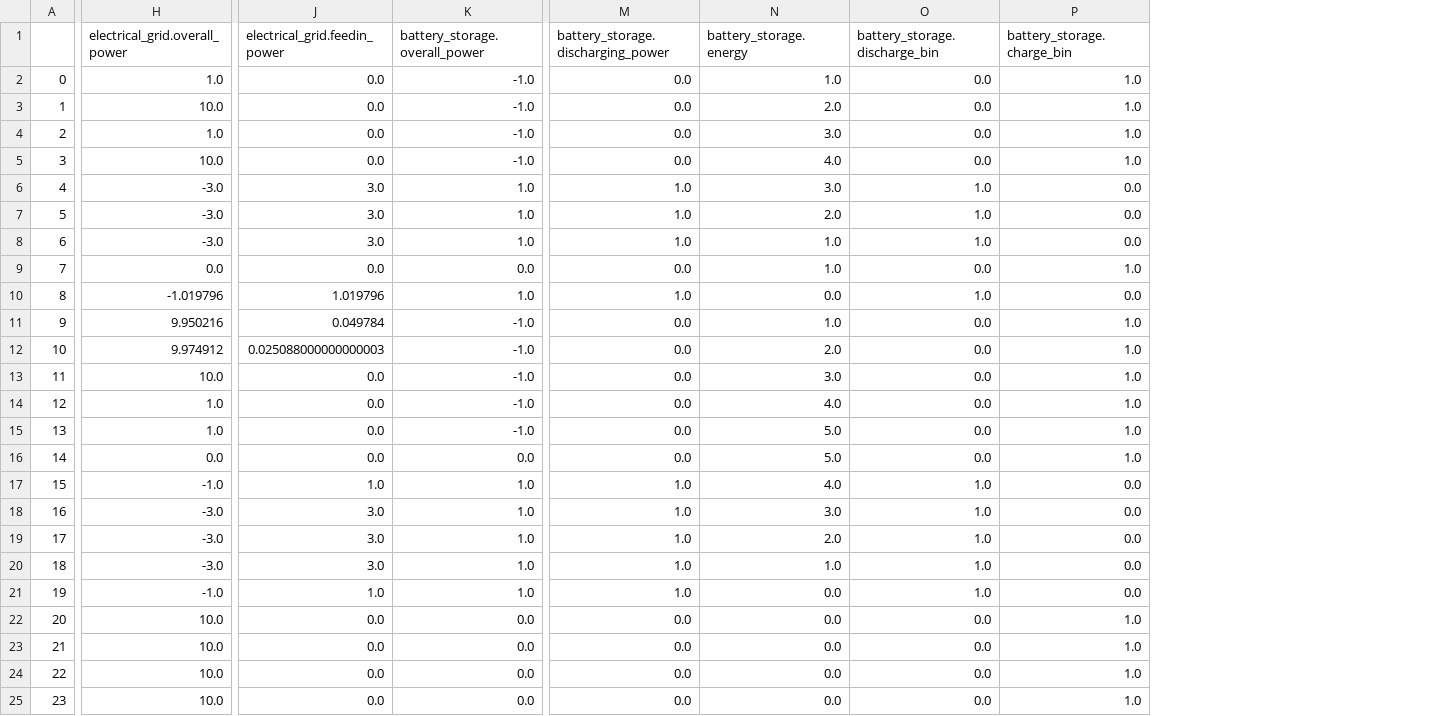
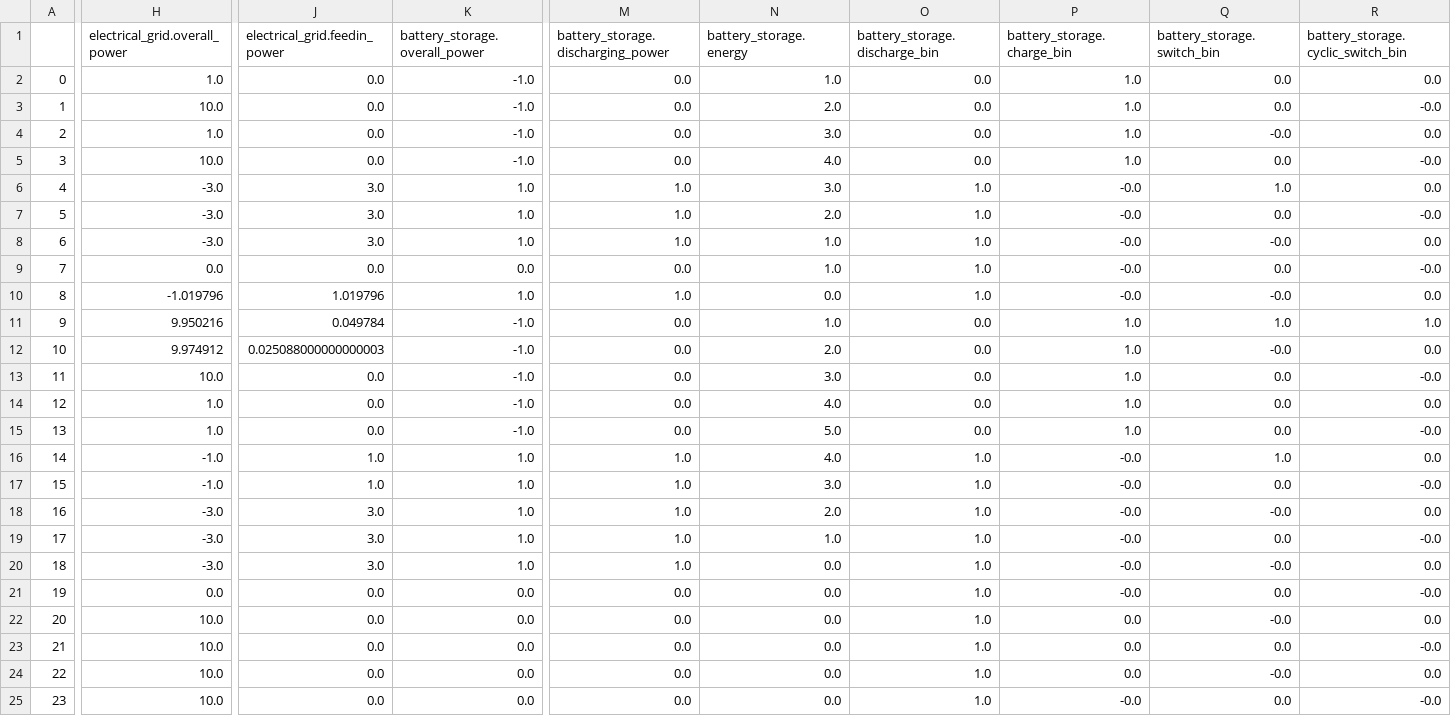
Before and after one commit to HTWK-Interconnected-Energy-Systems/BURN4H2, a CSV file: data/output/output_time_series.csv, drawn as a sheet; only a part is shown, gaps mark what is left out; the diff covers the shown part only; the diff names each change by its address in the sheet, - before the commit and + after, or states it on an @@ line.

Commit message:
Added cyclic behaviour constraint to storage asset. Updated main.

```diff
--- a/data/output/output_time_series.csv
+++ b/data/output/output_time_series.csv
+column Q (battery_storage.switch_bin), rows 2-25: 0.0 | 0.0 | -0.0 | 0.0 | 1.0 | 0.0 | -0.0 | 0.0 | -0.0 | 1.0 | -0.0 | 0.0 | 0.0 | 0.0 | 1.0 | 0.0 | -0.0 | 0.0 | -0.0 | 0.0 | -0.0 | 0.0 | -0.0 | 0.0
+column R, rows 1-25: battery_storage.cyclic_switch_bin | 0.0 | -0.0 | 0.0 | -0.0 | 0.0 | -0.0 | 0.0 | -0.0 | 0.0 | 1.0 | 0.0 | -0.0 | 0.0 | -0.0 | 0.0 | -0.0 | 0.0 | -0.0 | 0.0 | -0.0 | 0.0 | -0.0 | 0.0 | -0.0
-P6:P8 (battery_storage.charge_bin): 0.0
+P6:P8 (battery_storage.charge_bin): -0.0
-O9 (battery_storage.discharge_bin): 0.0
+O9 (battery_storage.discharge_bin): 1.0
-P9 (battery_storage.charge_bin): 1.0
+P9 (battery_storage.charge_bin): -0.0
-P10 (battery_storage.charge_bin): 0.0
+P10 (battery_storage.charge_bin): -0.0
-H16 (electrical_grid.overall_power): 0.0
+H16 (electrical_grid.overall_power): -1.0
-J16 (electrical_grid.feedin_power): 0.0
+J16 (electrical_grid.feedin_power): 1.0
-K16 (battery_storage.overall_power): 0.0
+K16 (battery_storage.overall_power): 1.0
-M16: 0.0
+M16: 1.0
-N16 (battery_storage.energy): 5.0
+N16 (battery_storage.energy): 4.0
-O16 (battery_storage.discharge_bin): 0.0
+O16 (battery_storage.discharge_bin): 1.0
-P16 (battery_storage.charge_bin): 1.0
+P16 (battery_storage.charge_bin): -0.0
-N17 (battery_storage.energy): 4.0
+N17 (battery_storage.energy): 3.0
-P17:P21 (battery_storage.charge_bin): 0.0
+P17:P21 (battery_storage.charge_bin): -0.0
-N18 (battery_storage.energy): 3.0
+N18 (battery_storage.energy): 2.0
-N19 (battery_storage.energy): 2.0
+N19 (battery_storage.energy): 1.0
-N20 (battery_storage.energy): 1.0
+N20 (battery_storage.energy): 0.0
-H21 (electrical_grid.overall_power): -1.0
+H21 (electrical_grid.overall_power): 0.0
-J21 (electrical_grid.feedin_power): 1.0
+J21 (electrical_grid.feedin_power): 0.0
-K21 (battery_storage.overall_power): 1.0
+K21 (battery_storage.overall_power): 0.0
-M21: 1.0
+M21: 0.0
-O22:O25 (battery_storage.discharge_bin): 0.0
+O22:O25 (battery_storage.discharge_bin): 1.0
-P22:P24 (battery_storage.charge_bin): 1.0
+P22:P24 (battery_storage.charge_bin): 0.0
-P25 (battery_storage.charge_bin): 1.0
+P25 (battery_storage.charge_bin): -0.0
```
Also changed, not shown: 2 edited cells elsewhere in this file, 4 other files.
